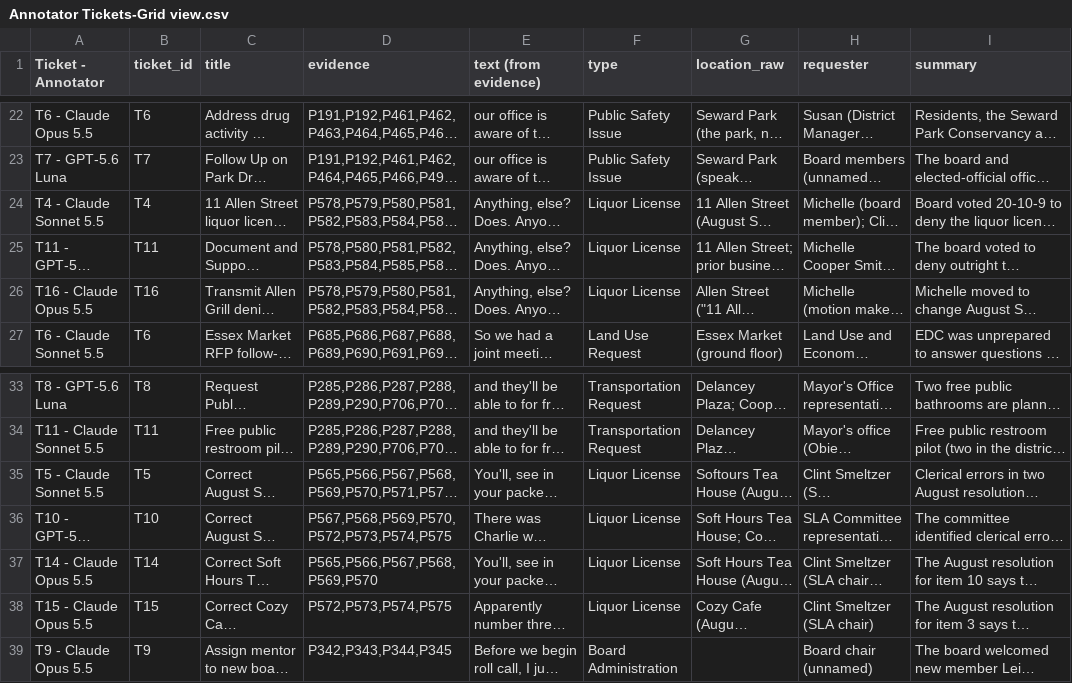
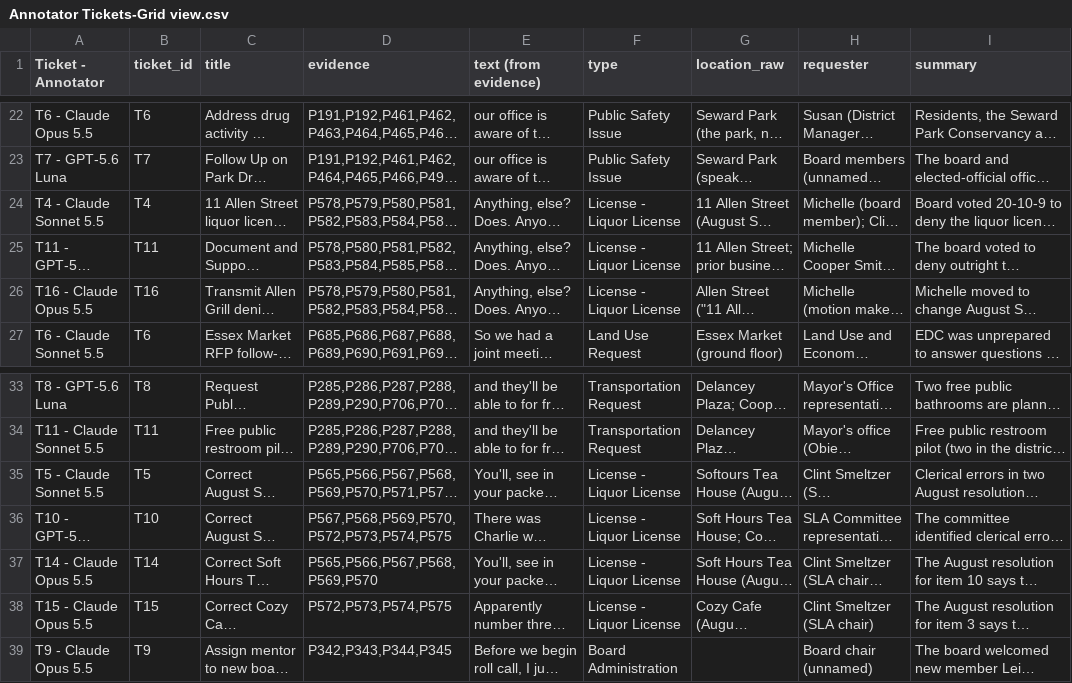
Before and after one commit to rachichi/loopback, a CSV file: evals/data/Annotator Tickets-Grid view.csv, drawn as a sheet; only a part is shown, gaps mark what is left out; long unchanged cells end in …; the diff names each change by its address in the sheet, - before the commit and + after, or states it on an @@ line.

```diff
--- a/evals/data/Annotator Tickets-Grid view.csv
+++ b/evals/data/Annotator Tickets-Grid view.csv
-F24:F26 (type): Liquor License
+F24:F26 (type): License - Liquor License
-F35:F38 (type): Liquor License
+F35:F38 (type): License - Liquor License
```
Also changed, not shown: evals/data/Ticket Types-Grid view.csv, evals/data/b-cb-9/staging_seed_tickets.csv, 5 other files.
